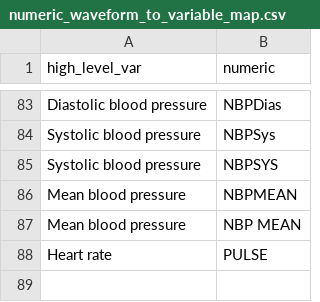
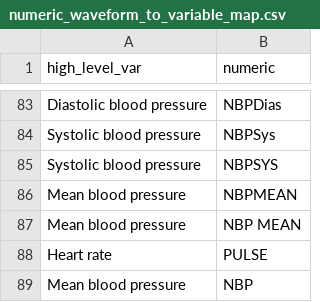
Before and after one commit to Saqibm128/sepsisProject, a CSV file: preprocessing/resources/numeric_waveform_to_variable_map.csv, drawn as a sheet; only a part is shown, gaps mark what is left out.

```diff
--- a/preprocessing/resources/numeric_waveform_to_variable_map.csv
+++ b/preprocessing/resources/numeric_waveform_to_variable_map.csv
@@ -88 +88,2 @@ Mean blood pressure,NBP MEAN
 Heart rate,PULSE
+Mean blood pressure,NBP
```
Also changed, not shown: 3 other files.
